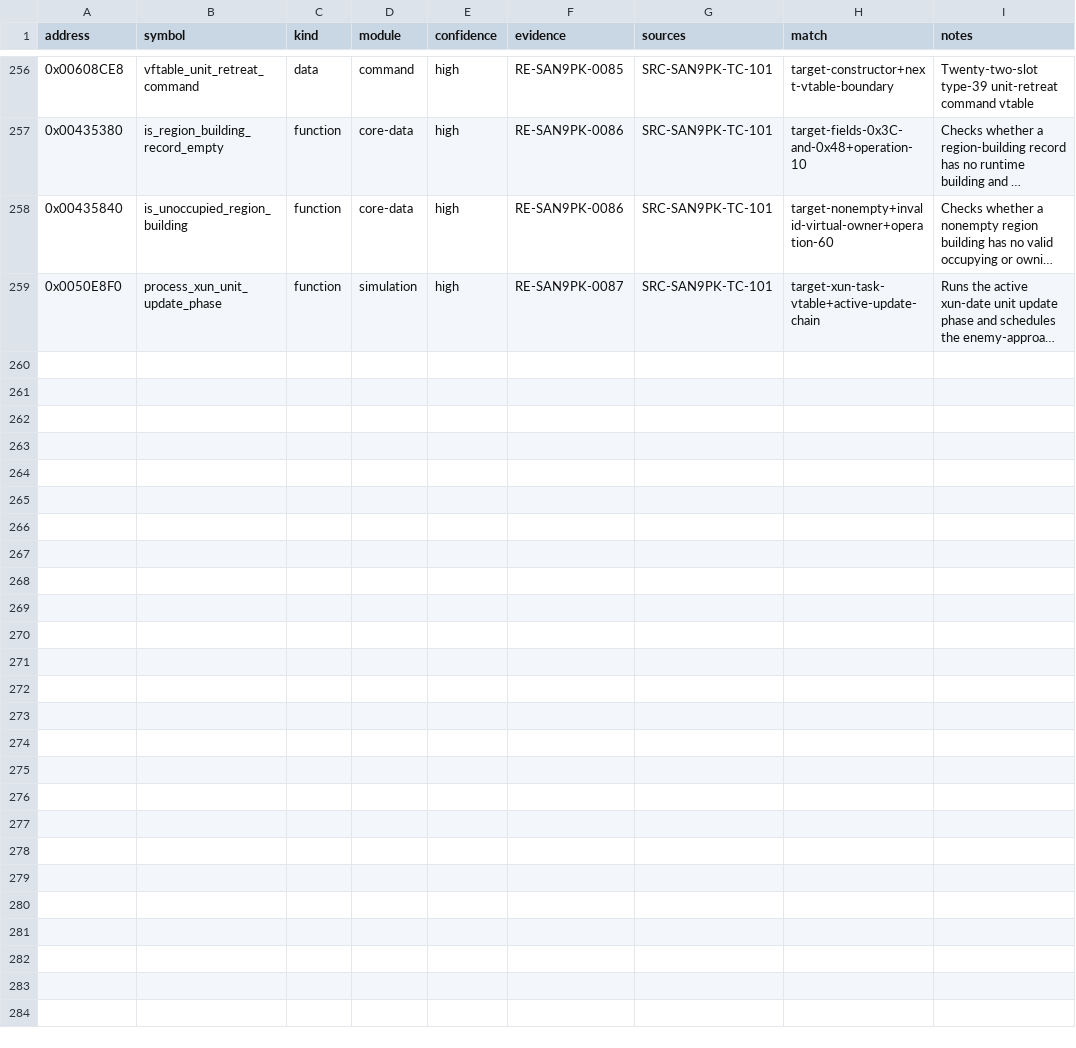
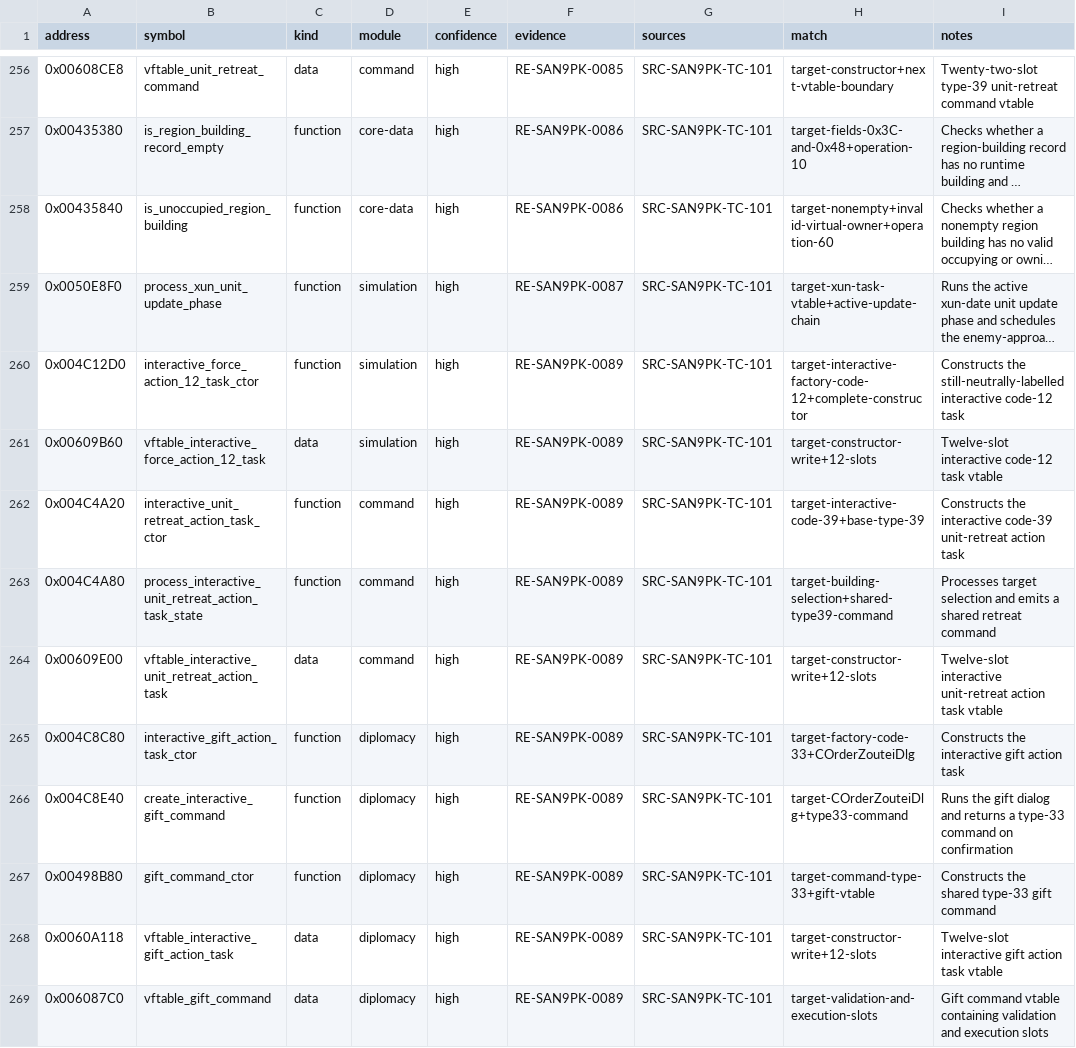
Before and after one commit to CtxPilot/san9-remake, a CSV file: research/symbols/san9pk-tc-101.csv, drawn as a sheet; only a part is shown, gaps mark what is left out; long unchanged cells end in …; the diff names each change by its address in the sheet, - before the commit and + after, or states it on an @@ line.

```diff
--- a/research/symbols/san9pk-tc-101.csv
+++ b/research/symbols/san9pk-tc-101.csv
+row 260: 0x004C12D0 | interactive_force_action_12_task_ctor | function | simulation | high | RE-SAN9PK-0089 | SRC-SAN9PK-TC-101 | target-interactive-factory-code-12+complete-constructor | Constructs the still-neutrally-labelled interactive code-12 task
+row 261: 0x00609B60 | vftable_interactive_force_action_12_task | data | simulation | high | RE-SAN9PK-0089 | SRC-SAN9PK-TC-101 | target-constructor-write+12-slots | Twelve-slot interactive code-12 task vtable
+row 262: 0x004C4A20 | interactive_unit_retreat_action_task_ctor | function | command | high | RE-SAN9PK-0089 | SRC-SAN9PK-TC-101 | target-interactive-code-39+base-type-39 | Constructs the interactive code-39 unit-retreat action task
+row 263: 0x004C4A80 | process_interactive_unit_retreat_action_task_state | function | command | high | RE-SAN9PK-0089 | SRC-SAN9PK-TC-101 | target-building-selection+shared-type39-command | Processes target selection and emits a shared retreat command
+row 264: 0x00609E00 | vftable_interactive_unit_retreat_action_task | data | command | high | RE-SAN9PK-0089 | SRC-SAN9PK-TC-101 | target-constructor-write+12-slots | Twelve-slot interactive unit-retreat action task vtable
+row 265: 0x004C8C80 | interactive_gift_action_task_ctor | function | diplomacy | high | RE-SAN9PK-0089 | SRC-SAN9PK-TC-101 | target-factory-code-33+COrderZouteiDlg | Constructs the interactive gift action task
+row 266: 0x004C8E40 | create_interactive_gift_command | function | diplomacy | high | RE-SAN9PK-0089 | SRC-SAN9PK-TC-101 | target-COrderZouteiDlg+type33-command | Runs the gift dialog and returns a type-33 command on confirmation
+row 267: 0x00498B80 | gift_command_ctor | function | diplomacy | high | RE-SAN9PK-0089 | SRC-SAN9PK-TC-101 | target-command-type-33+gift-vtable | Constructs the shared type-33 gift command
+row 268: 0x0060A118 | vftable_interactive_gift_action_task | data | diplomacy | high | RE-SAN9PK-0089 | SRC-SAN9PK-TC-101 | target-constructor-write+12-slots | Twelve-slot interactive gift action task vtable
+row 269: 0x006087C0 | vftable_gift_command | data | diplomacy | high | RE-SAN9PK-0089 | SRC-SAN9PK-TC-101 | target-validation-and-execution-slots | Gift command vtable containing validation and execution slots
```
Also changed, not shown: 4 other files.
